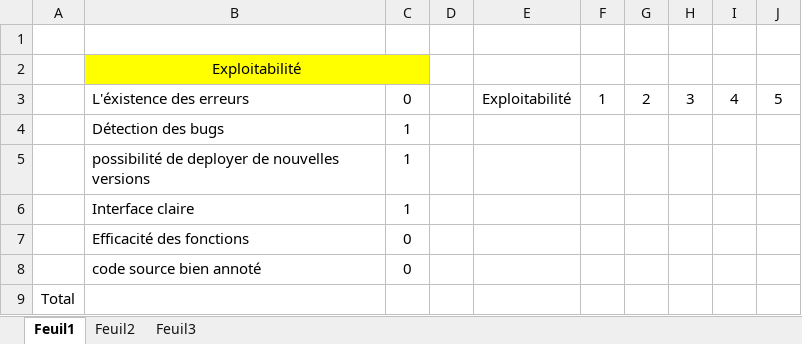
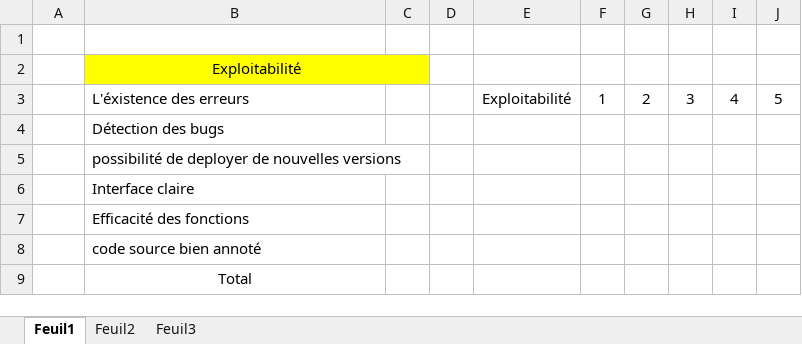
Before and after one commit to SnoopydesBois/ProjetDiscret, an Excel workbook: Gestion de projet/PAQL/Fonctionalités/Exploitabilité.xlsx, sheet Feuil1, drawn as a sheet; values as stored, in another font and other column widths than the file's, no borders; charts and pictures not drawn; removed rows and columns are numbered as before the commit, all else as after; the diff names each change by its address in the sheet, - before the commit and + after, or states it on an @@ line.

```diff
--- a/Gestion de projet/PAQL/Fonctionalités/Exploitabilité.xlsx (sheet Feuil1)
+++ b/Gestion de projet/PAQL/Fonctionalités/Exploitabilité.xlsx (sheet Feuil1)
-C3: 0
+C3: (empty)
-C4:C6: 1
+C4:C6: (empty)
-C7:C8: 0
+C7:C8: (empty)
-row 9: Total
+row 9:  | Total
```
Also changed, not shown: Gestion de projet/PAQL/ISO 9126 Evaluation des versions/Eval V1.1 ISO9126.xlsx, 6 other files.
